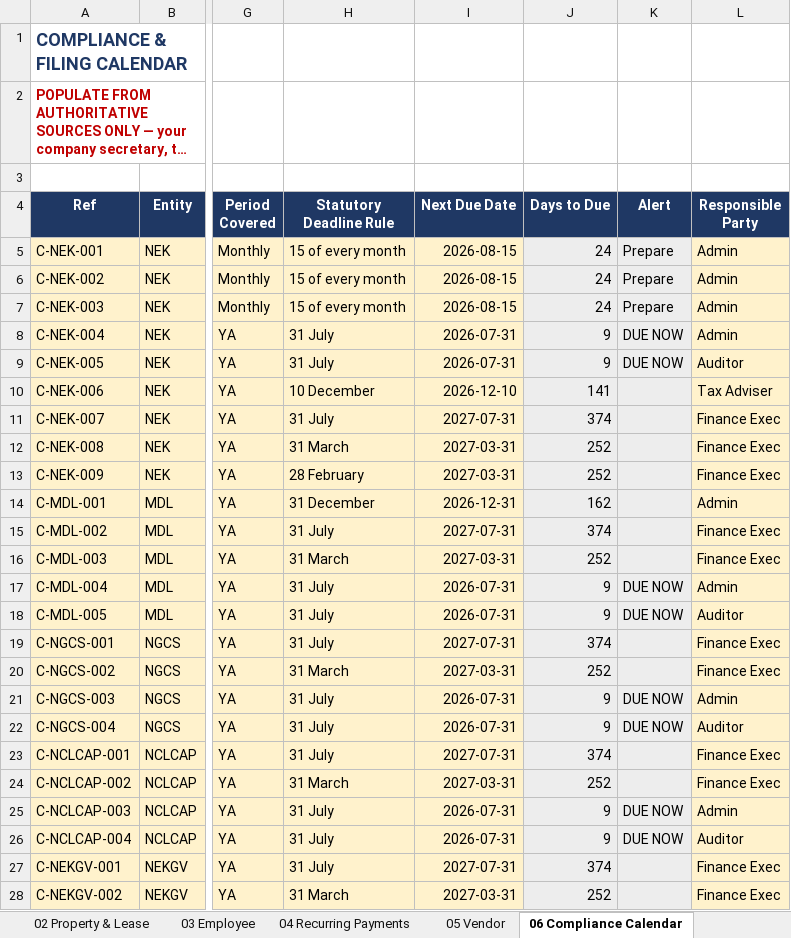
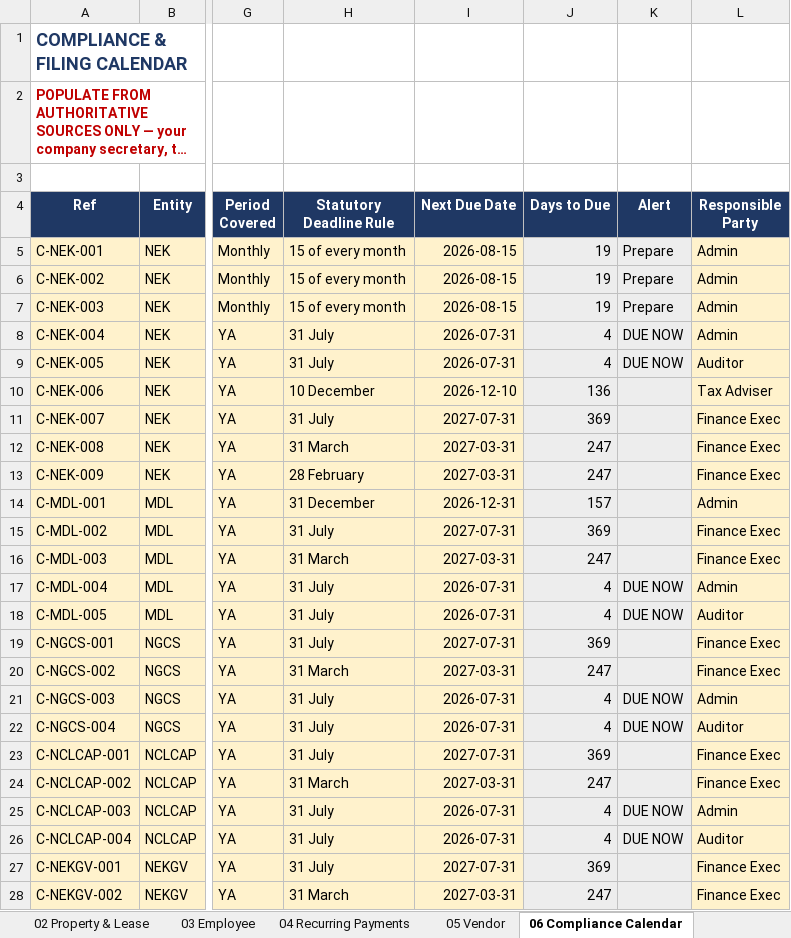
Before and after one commit to timothynhl92/nek-ops, an Excel workbook: registers/NEK_Master_Registers.xlsx, sheet 06 Compliance Calendar, drawn as a sheet; only a part is shown, gaps mark what is left out; long unchanged cells end in …; values as stored, in another font and other column widths than the file's, no borders; the diff covers the shown part only; the diff names each change by its address in the sheet, - before the commit and + after, or states it on an @@ line.

```diff
--- a/registers/NEK_Master_Registers.xlsx (sheet 06 Compliance Calendar)
+++ b/registers/NEK_Master_Registers.xlsx (sheet 06 Compliance Calendar)
-J5:J7 (Days to Due): 24
+J5:J7 (Days to Due): 19
-J8:J9 (Days to Due): 9
+J8:J9 (Days to Due): 4
-J10 (Days to Due): 141
+J10 (Days to Due): 136
-J11 (Days to Due): 374
+J11 (Days to Due): 369
-J12:J13 (Days to Due): 252
+J12:J13 (Days to Due): 247
-J14 (Days to Due): 162
+J14 (Days to Due): 157
-J15 (Days to Due): 374
+J15 (Days to Due): 369
-J16 (Days to Due): 252
+J16 (Days to Due): 247
-J17:J18 (Days to Due): 9
+J17:J18 (Days to Due): 4
-J19 (Days to Due): 374
+J19 (Days to Due): 369
-J20 (Days to Due): 252
+J20 (Days to Due): 247
-J21:J22 (Days to Due): 9
+J21:J22 (Days to Due): 4
-J23 (Days to Due): 374
+J23 (Days to Due): 369
-J24 (Days to Due): 252
+J24 (Days to Due): 247
-J25:J26 (Days to Due): 9
+J25:J26 (Days to Due): 4
-J27 (Days to Due): 374
+J27 (Days to Due): 369
-J28 (Days to Due): 252
+J28 (Days to Due): 247
```
Also changed, not shown: 20 edited cells elsewhere in this sheet, sheet 09 Bank Accounts, sheet 02 Property & Lease, sheet 05 Vendor, templates/NEK_Document_Templates.xlsx.
